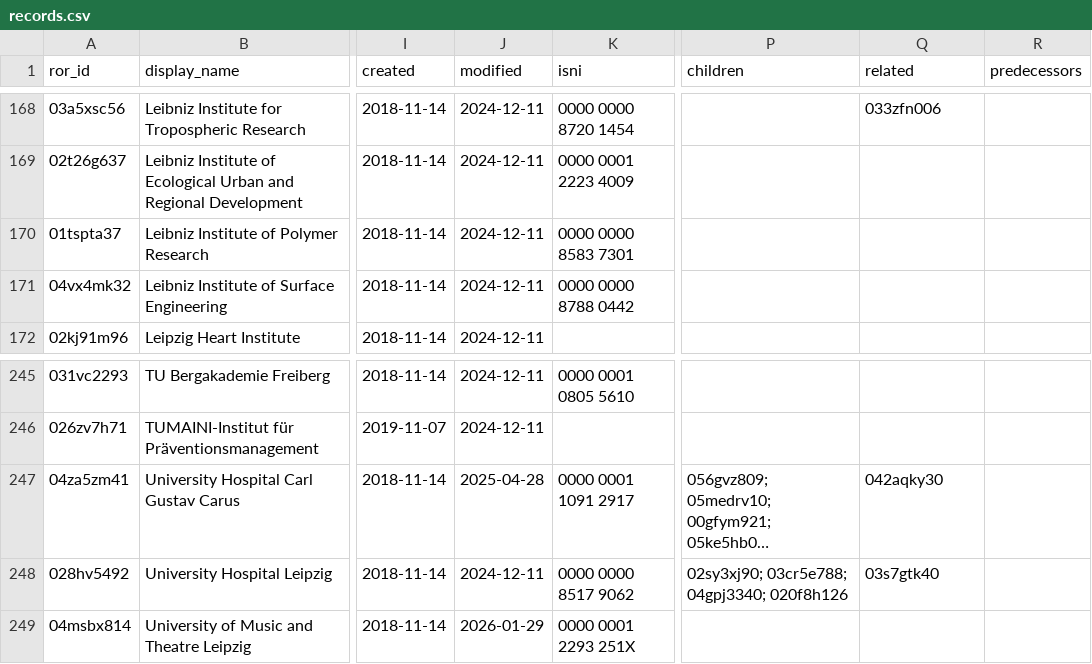
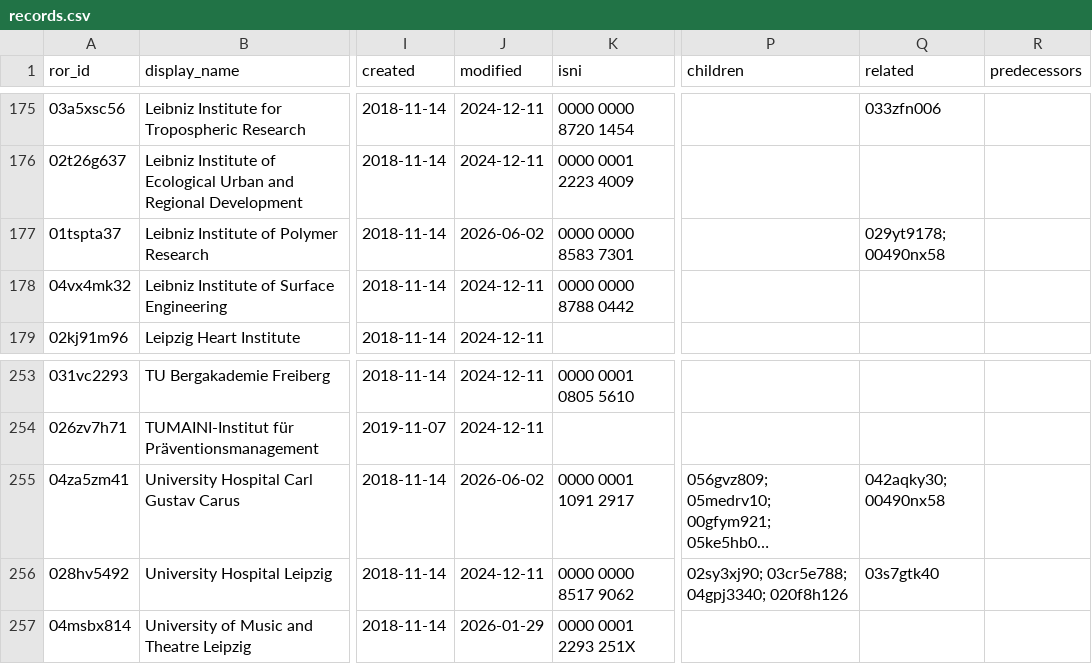
Before and after one commit to slub/saxon-ror, a CSV file: data/records.csv, drawn as a sheet; only a part is shown, gaps mark what is left out; long unchanged cells end in …; addresses are those after the commit; the diff covers the shown part only; the diff names each change by its address in the sheet, - before the commit and + after, or states it on an @@ line.

```diff
--- a/data/records.csv
+++ b/data/records.csv
-J177 (modified): 2024-12-11
+J177 (modified): 2026-06-02
-Q177 (related): (empty)
+Q177 (related): 029yt9178; 00490nx58
-J255 (modified): 2025-04-28
+J255 (modified): 2026-06-02
-Q255 (related): 042aqky30
+Q255 (related): 042aqky30; 00490nx58
```
Also changed, not shown: 8 added rows and 14 edited cells elsewhere in this file, 17 other files.
